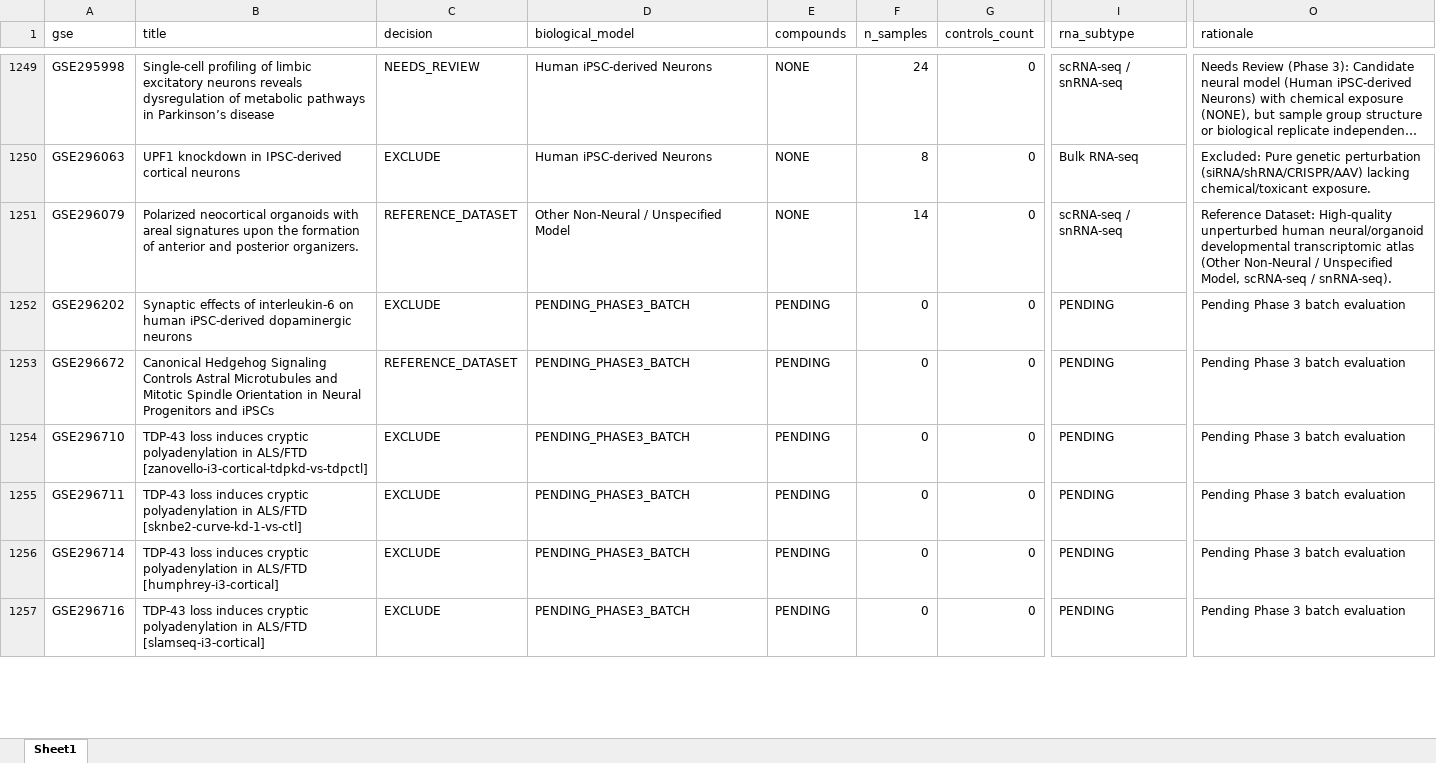
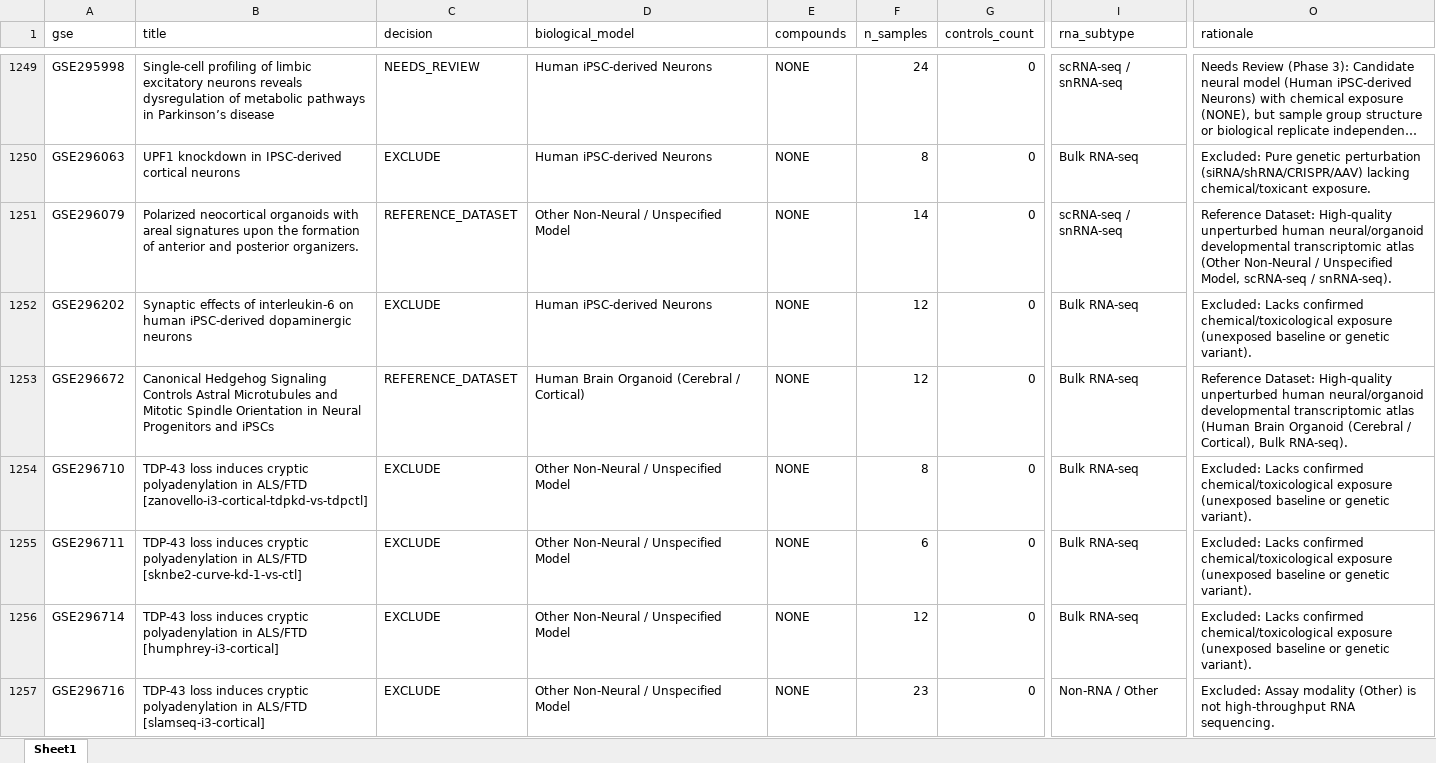
Before and after one commit to bioprintingLabsInc/DNT-Organoid-AI, an Excel workbook: data/metadata/dnt_master_dataset_inventory.xlsx, sheet Sheet1, drawn as a sheet; only a part is shown, gaps mark what is left out; long unchanged cells end in …; values as stored, in another font and other column widths than the file's, no borders; the diff covers the shown part only; the diff names each change by its address in the sheet, - before the commit and + after, or states it on an @@ line.

```diff
--- a/data/metadata/dnt_master_dataset_inventory.xlsx (sheet Sheet1)
+++ b/data/metadata/dnt_master_dataset_inventory.xlsx (sheet Sheet1)
-D1252 (biological_model): PENDING_PHASE3_BATCH
+D1252 (biological_model): Human iPSC-derived Neurons
-E1252:E1257 (compounds): PENDING
+E1252:E1257 (compounds): NONE
-F1252:F1253 (n_samples): 0
+F1252:F1253 (n_samples): 12
-I1252:I1256 (rna_subtype): PENDING
+I1252:I1256 (rna_subtype): Bulk RNA-seq
-O1252 (rationale): Pending Phase 3 batch evaluation
+O1252 (rationale): Excluded: Lacks confirmed chemical/toxicological exposure (unexposed baseline or genetic variant).
-D1253 (biological_model): PENDING_PHASE3_BATCH
+D1253 (biological_model): Human Brain Organoid (Cerebral / Cortical)
-O1253 (rationale): Pending Phase 3 batch evaluation
+O1253 (rationale): Reference Dataset: High-quality unperturbed human neural/organoid developmental transcriptomic atlas (Human Brain Organoid (Cerebral / Cortical), Bulk RNA-seq).
-D1254:D1257 (biological_model): PENDING_PHASE3_BATCH
+D1254:D1257 (biological_model): Other Non-Neural / Unspecified Model
-F1254 (n_samples): 0
+F1254 (n_samples): 8
-O1254:O1256 (rationale): Pending Phase 3 batch evaluation
+O1254:O1256 (rationale): Excluded: Lacks confirmed chemical/toxicological exposure (unexposed baseline or genetic variant).
-F1255 (n_samples): 0
+F1255 (n_samples): 6
-F1256 (n_samples): 0
+F1256 (n_samples): 12
-F1257 (n_samples): 0
+F1257 (n_samples): 23
-I1257 (rna_subtype): PENDING
+I1257 (rna_subtype): Non-RNA / Other
-O1257 (rationale): Pending Phase 3 batch evaluation
+O1257 (rationale): Excluded: Assay modality (Other) is not high-throughput RNA sequencing.
```
Also changed, not shown: 224 edited cells elsewhere in this sheet, data/metadata/dnt_sample_metadata_v1.xlsx, outputs/verification/phase3/dnt_experimental_conditions_inventory.xlsx, 12 other files.
